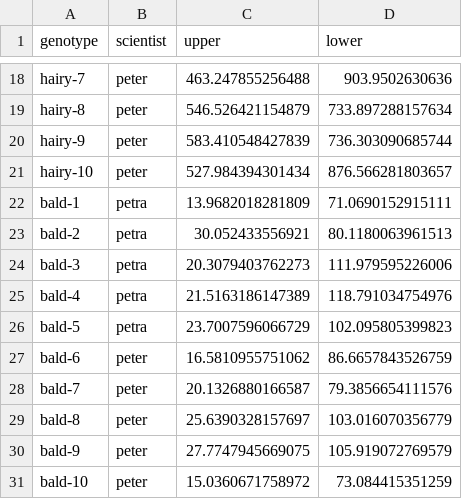
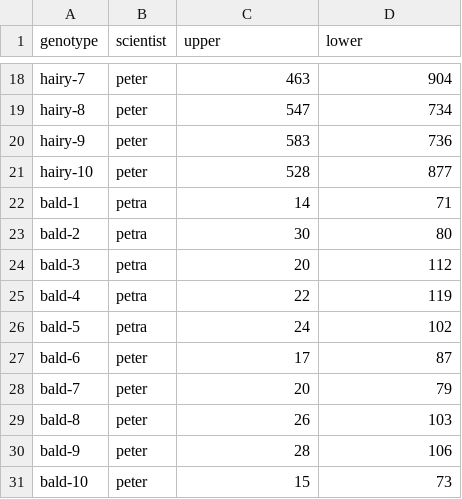
Before and after one commit to jedgroev/SGWebsite, a TSV file: lessons/20190219_tidyverse_Marc/trichomes.tsv, drawn as a sheet; only a part is shown, gaps mark what is left out; the diff covers the shown part only; the diff names each change by its address in the sheet, - before the commit and + after, or states it on an @@ line.

```diff
--- a/lessons/20190219_tidyverse_Marc/trichomes.tsv
+++ b/lessons/20190219_tidyverse_Marc/trichomes.tsv
-C18 (upper): 463.247855256488
+C18 (upper): 463
-D18 (lower): 903.9502630636
+D18 (lower): 904
-C19 (upper): 546.526421154879
+C19 (upper): 547
-D19 (lower): 733.897288157634
+D19 (lower): 734
-C20 (upper): 583.410548427839
+C20 (upper): 583
-D20 (lower): 736.303090685744
+D20 (lower): 736
-C21 (upper): 527.984394301434
+C21 (upper): 528
-D21 (lower): 876.566281803657
+D21 (lower): 877
-C22 (upper): 13.9682018281809
+C22 (upper): 14
-D22 (lower): 71.0690152915111
+D22 (lower): 71
-C23 (upper): 30.052433556921
+C23 (upper): 30
-D23 (lower): 80.1180063961513
+D23 (lower): 80
-C24 (upper): 20.3079403762273
+C24 (upper): 20
-D24 (lower): 111.979595226006
+D24 (lower): 112
-C25 (upper): 21.5163186147389
+C25 (upper): 22
-D25 (lower): 118.791034754976
+D25 (lower): 119
-C26 (upper): 23.7007596066729
+C26 (upper): 24
-D26 (lower): 102.095805399823
+D26 (lower): 102
-C27 (upper): 16.5810955751062
+C27 (upper): 17
-D27 (lower): 86.6657843526759
+D27 (lower): 87
-C28 (upper): 20.1326880166587
+C28 (upper): 20
-D28 (lower): 79.3856654111576
+D28 (lower): 79
-C29 (upper): 25.6390328157697
+C29 (upper): 26
-D29 (lower): 103.016070356779
+D29 (lower): 103
-C30 (upper): 27.7747945669075
+C30 (upper): 28
-D30 (lower): 105.919072769579
+D30 (lower): 106
-C31 (upper): 15.0360671758972
+C31 (upper): 15
-D31 (lower): 73.084415351259
+D31 (lower): 73
```
Also changed, not shown: 32 edited cells elsewhere in this file.
